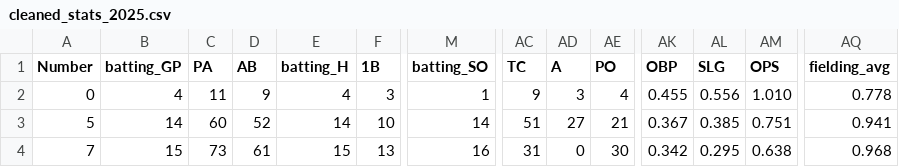
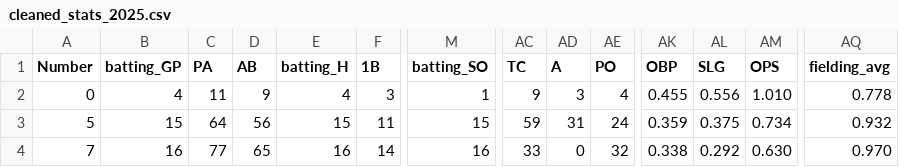
Before and after one commit to jackpuncochar/hamelhawks, a CSV file: cleaned_stats_2025.csv, drawn as a sheet; only a part is shown, gaps mark what is left out; the diff covers the shown part only; the diff names each change by its address in the sheet, - before the commit and + after, or states it on an @@ line.

```diff
--- a/cleaned_stats_2025.csv
+++ b/cleaned_stats_2025.csv
-B3 (batting_GP): 14
+B3 (batting_GP): 15
-C3 (PA): 60
+C3 (PA): 64
-D3 (AB): 52
+D3 (AB): 56
-E3 (batting_H): 14
+E3 (batting_H): 15
-F3 (1B): 10
+F3 (1B): 11
-M3 (batting_SO): 14
+M3 (batting_SO): 15
-AC3 (TC): 51
+AC3 (TC): 59
-AD3 (A): 27
+AD3 (A): 31
-AE3 (PO): 21
+AE3 (PO): 24
-AK3 (OBP): 0.367
+AK3 (OBP): 0.359
-AL3 (SLG): 0.385
+AL3 (SLG): 0.375
-AM3 (OPS): 0.751
+AM3 (OPS): 0.734
-AQ3 (fielding_avg): 0.941
+AQ3 (fielding_avg): 0.932
-B4 (batting_GP): 15
+B4 (batting_GP): 16
-C4 (PA): 73
+C4 (PA): 77
-D4 (AB): 61
+D4 (AB): 65
-E4 (batting_H): 15
+E4 (batting_H): 16
-F4 (1B): 13
+F4 (1B): 14
-AC4 (TC): 31
+AC4 (TC): 33
-AE4 (PO): 30
+AE4 (PO): 32
-AK4 (OBP): 0.342
+AK4 (OBP): 0.338
-AL4 (SLG): 0.295
+AL4 (SLG): 0.292
-AM4 (OPS): 0.638
+AM4 (OPS): 0.630
-AQ4 (fielding_avg): 0.968
+AQ4 (fielding_avg): 0.970
```
Also changed, not shown: 114 edited cells elsewhere in this file, 1 other file.
